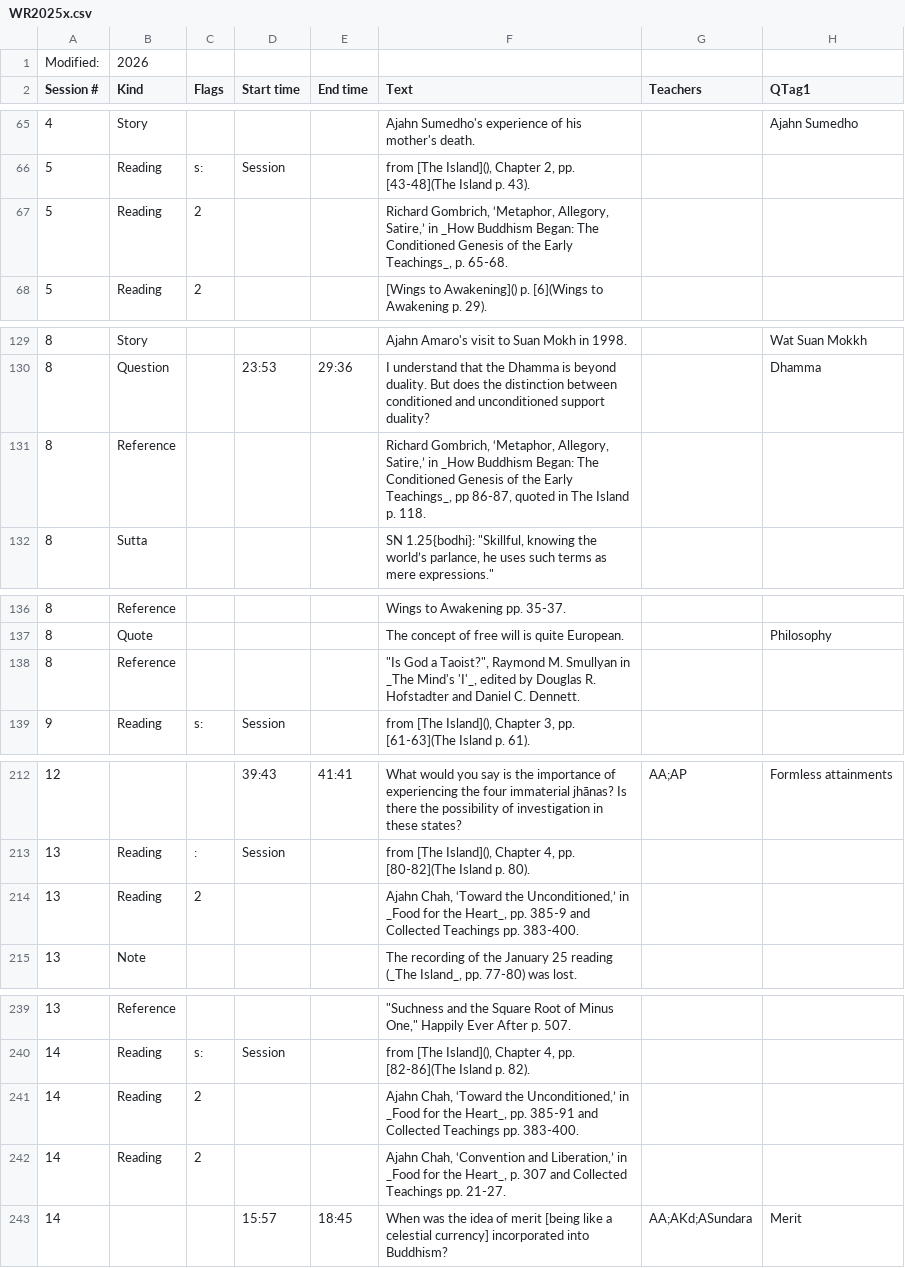
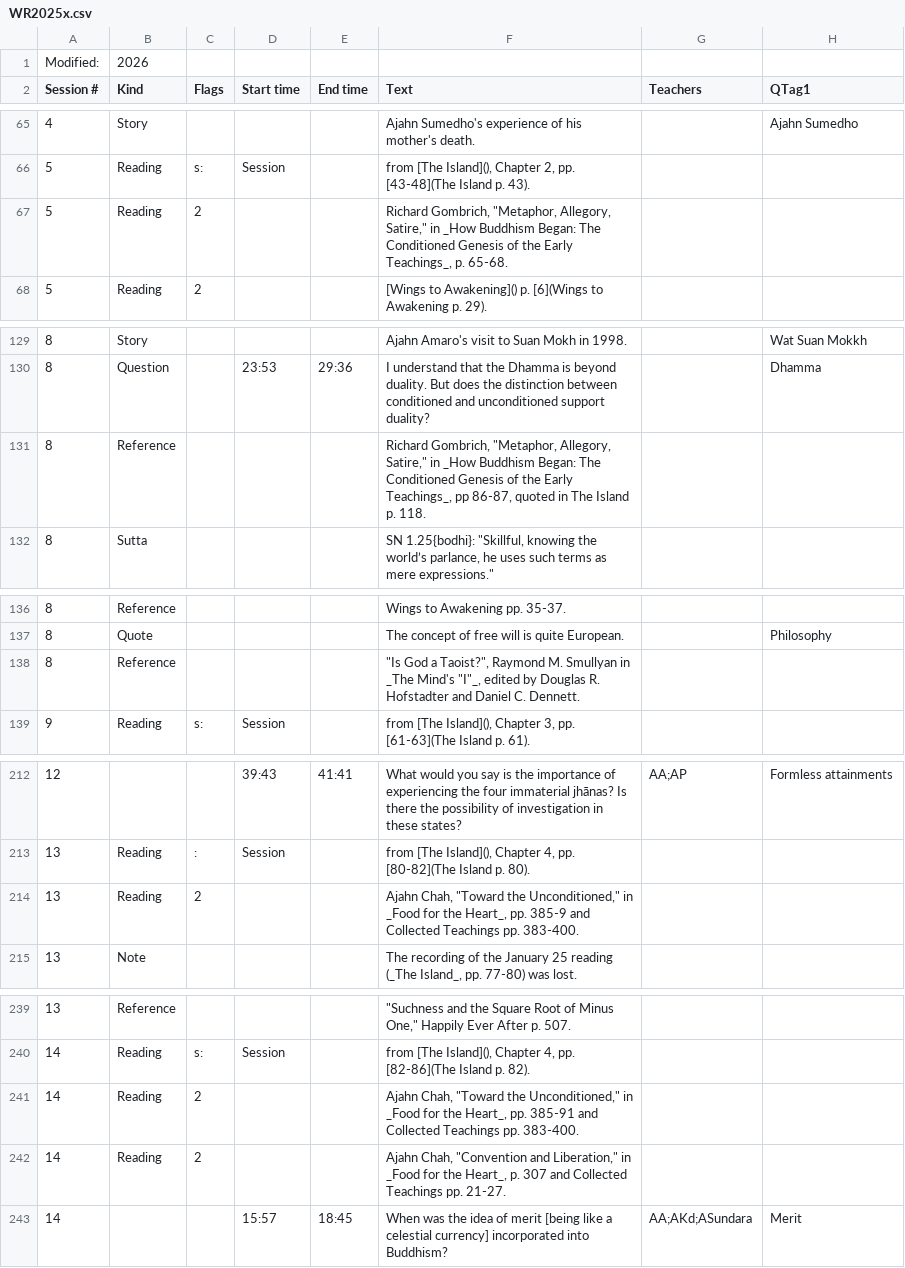
Before and after one commit to Kaccana-Bhikkhu/qs-archive, a CSV file: csv/WR2025x.csv, drawn as a sheet; only a part is shown, gaps mark what is left out; the diff covers the shown part only; the diff names each change by its address in the sheet, - before the commit and + after, or states it on an @@ line.

```diff
--- a/csv/WR2025x.csv
+++ b/csv/WR2025x.csv
-F67 (Text): Richard Gombrich, ‘Metaphor, Allegory, Satire,’ in _How…
+F67 (Text): Richard Gombrich, "Metaphor, Allegory, Satire," in _How…
-F131 (Text): Richard Gombrich, ‘Metaphor, Allegory, Satire,’ in _How…
+F131 (Text): Richard Gombrich, "Metaphor, Allegory, Satire," in _How…
-F138 (Text): …_The Mind's 'I'_, edited by…
+F138 (Text): …_The Mind's "I"_, edited by…
-F214 (Text): Ajahn Chah, ‘Toward the Unconditioned,’ in _Food…
+F214 (Text): Ajahn Chah, "Toward the Unconditioned," in _Food…
-F241 (Text): Ajahn Chah, ‘Toward the Unconditioned,’ in _Food…
+F241 (Text): Ajahn Chah, "Toward the Unconditioned," in _Food…
-F242 (Text): Ajahn Chah, ‘Convention and Liberation,’ in _Food…
+F242 (Text): Ajahn Chah, "Convention and Liberation," in _Food…
```
Also changed, not shown: 10 edited cells elsewhere in this file, csv/TG2010.csv, csv/TG2014.csv, 22 other files.
